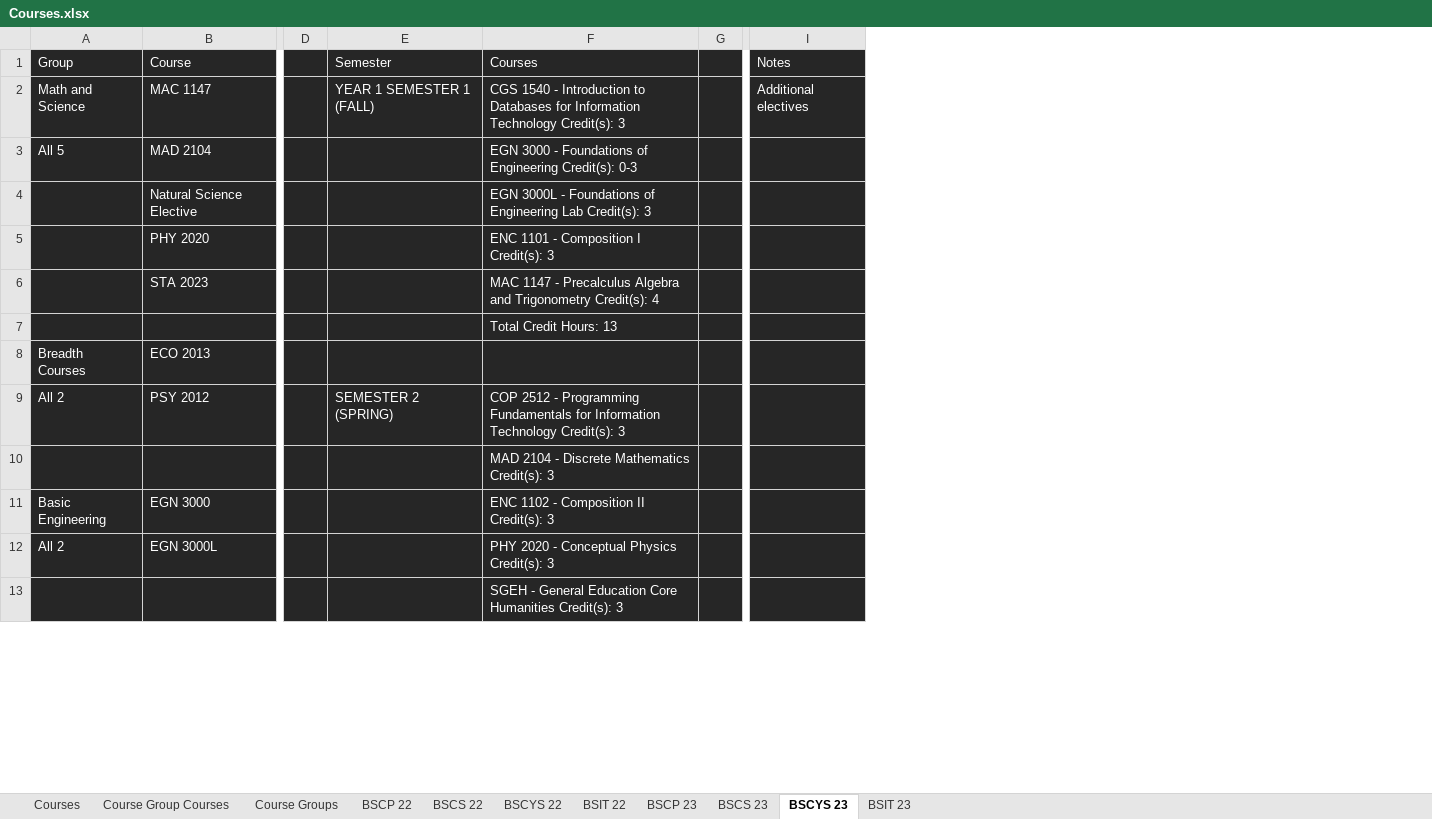
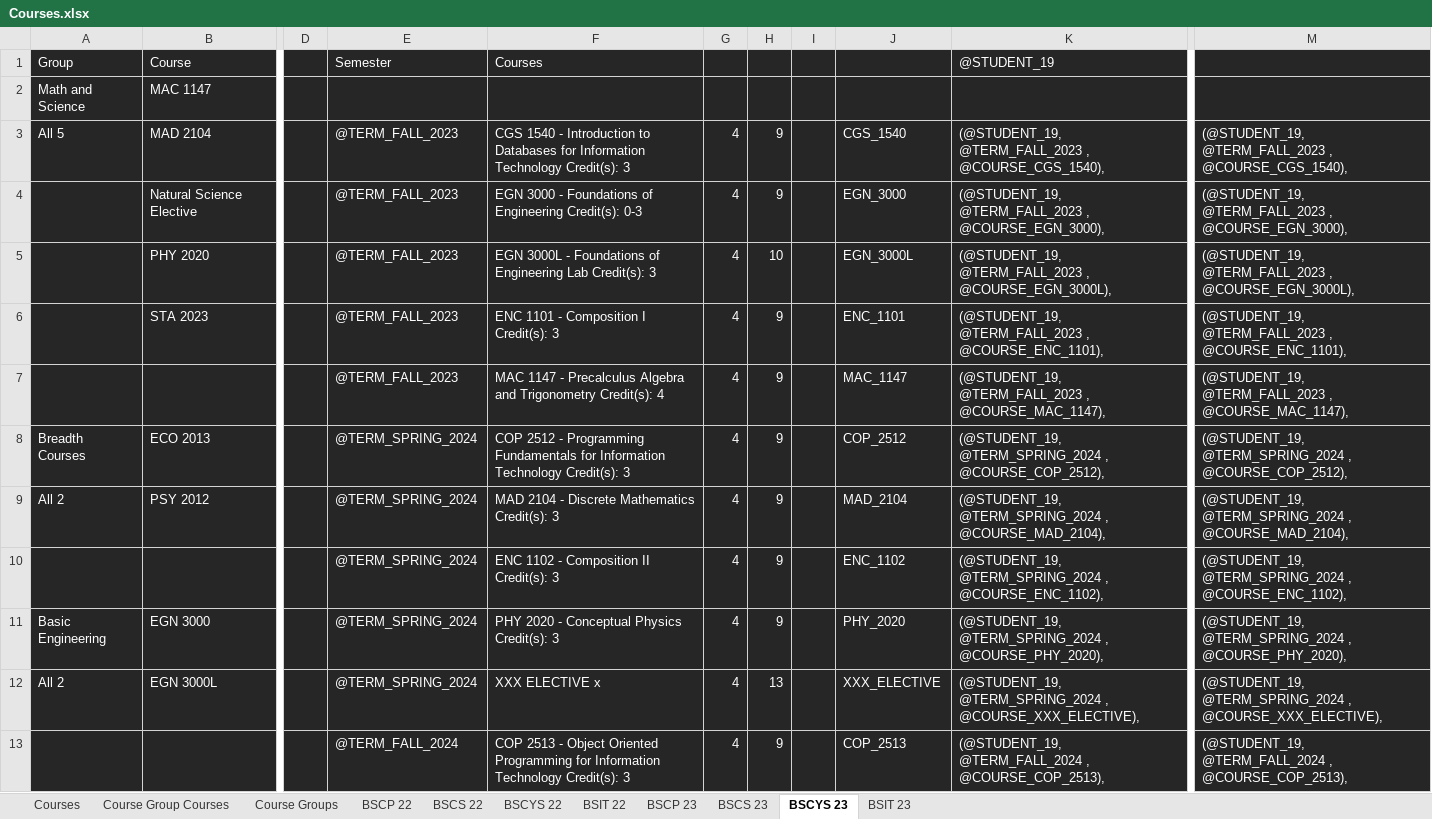
Before and after one commit to Teveron/p2, an Excel workbook: Courses.xlsx, sheet BSCYS 23, drawn as a sheet; only a part is shown, gaps mark what is left out; values as stored, in another font and other column widths than the file's, no borders; removed rows and columns are numbered as before the commit, all else as after; the diff covers the shown part only; the diff names each change by its address in the sheet, - before the commit and + after, or states it on an @@ line.

```diff
--- a/Courses.xlsx (sheet BSCYS 23)
+++ b/Courses.xlsx (sheet BSCYS 23)
-column E, rows 1-9: Semester | YEAR 1 SEMESTER 1 (FALL) |  |  |  |  |  |  | SEMESTER 2 (SPRING)
+column E, rows 1-13: Semester |  | @TERM_FALL_2023 | @TERM_FALL_2023 | @TERM_FALL_2023 | @TERM_FALL_2023 | @TERM_FALL_2023 | @TERM_SPRING_2024 | @TERM_SPRING_2024 | @TERM_SPRING_2024 | @TERM_SPRING_2024 | @TERM_SPRING_2024 | @TERM_FALL_2024
+column G, rows 3-13: all 4
+column H, rows 3-13: 9 | 9 | 10 | 9 | 9 | 9 | 9 | 9 | 9 | 13 | 9
+column J, rows 3-13: CGS_1540 | EGN_3000 | EGN_3000L | ENC_1101 | MAC_1147 | COP_2512 | MAD_2104 | ENC_1102 | PHY_2020 | XXX_ELECTIVE | COP_2513
+column K, rows 1-13: @STUDENT_19 |  | (@STUDENT_19, @TERM_FALL_2023 , @COURSE_CGS_1540), | (@STUDENT_19, @TERM_FALL_2023 , @COURSE_EGN_3000), | (@STUDENT_19, @TERM_FALL_2023 , @COURSE_EGN_3000L), | (@STUDENT_19, @TERM_FALL_2023 , @COURSE_ENC_1101), | (@STUDENT_19, @TERM_FALL_2023 , @COURSE_MAC_1147), | (@STUDENT_19, @TERM_SPRING_2024 , @COURSE_COP_2512), | (@STUDENT_19, @TERM_SPRING_2024 , @COURSE_MAD_2104), | (@STUDENT_19, @TERM_SPRING_2024 , @COURSE_ENC_1102), | (@STUDENT_19, @TERM_SPRING_2024 , @COURSE_PHY_2020), | (@STUDENT_19, @TERM_SPRING_2024 , @COURSE_XXX_ELECTIVE), | (@STUDENT_19, @TERM_FALL_2024 , @COURSE_COP_2513),
-column I, rows 1-2: Notes | Additional electives
+column M, rows 3-13: (@STUDENT_19, @TERM_FALL_2023 , @COURSE_CGS_1540), | (@STUDENT_19, @TERM_FALL_2023 , @COURSE_EGN_3000), | (@STUDENT_19, @TERM_FALL_2023 , @COURSE_EGN_3000L), | (@STUDENT_19, @TERM_FALL_2023 , @COURSE_ENC_1101), | (@STUDENT_19, @TERM_FALL_2023 , @COURSE_MAC_1147), | (@STUDENT_19, @TERM_SPRING_2024 , @COURSE_COP_2512), | (@STUDENT_19, @TERM_SPRING_2024 , @COURSE_MAD_2104), | (@STUDENT_19, @TERM_SPRING_2024 , @COURSE_ENC_1102), | (@STUDENT_19, @TERM_SPRING_2024 , @COURSE_PHY_2020), | (@STUDENT_19, @TERM_SPRING_2024 , @COURSE_XXX_ELECTIVE), | (@STUDENT_19, @TERM_FALL_2024 , @COURSE_COP_2513),
-F2: CGS 1540 - Introduction to Databases for Information Technology Credit(s): 3
+F2: (empty)
-F3: EGN 3000 - Foundations of Engineering Credit(s): 0-3
+F3: CGS 1540 - Introduction to Databases for Information Technology Credit(s): 3
-F4: EGN 3000L - Foundations of Engineering Lab Credit(s): 3
+F4: EGN 3000 - Foundations of Engineering Credit(s): 0-3
-F5: ENC 1101 - Composition I Credit(s): 3
+F5: EGN 3000L - Foundations of Engineering Lab Credit(s): 3
-F6: MAC 1147 - Precalculus Algebra and Trigonometry Credit(s): 4
+F6: ENC 1101 - Composition I Credit(s): 3
-F7: Total Credit Hours: 13
+F7: MAC 1147 - Precalculus Algebra and Trigonometry Credit(s): 4
-F8: (empty)
+F8: COP 2512 - Programming Fundamentals for Information Technology Credit(s): 3
-F9: COP 2512 - Programming Fundamentals for Information Technology Credit(s): 3
+F9: MAD 2104 - Discrete Mathematics Credit(s): 3
-F10: MAD 2104 - Discrete Mathematics Credit(s): 3
+F10: ENC 1102 - Composition II Credit(s): 3
-F11: ENC 1102 - Composition II Credit(s): 3
+F11: PHY 2020 - Conceptual Physics Credit(s): 3
-F12: PHY 2020 - Conceptual Physics Credit(s): 3
+F12: XXX ELECTIVE x
-F13: SGEH - General Education Core Humanities Credit(s): 3
+F13: COP 2513 - Object Oriented Programming for Information Technology Credit(s): 3
```
Also changed, not shown: 8 added rows, 8 removed rows and 42 edited cells elsewhere in this sheet, sheet BSCS 23, sheet BSCYS 22, sheet BSCP 23, sheet BSIT 23, sheet BSIT 22, sheet BSCS 22, 1 more sheet, 1 other file.
